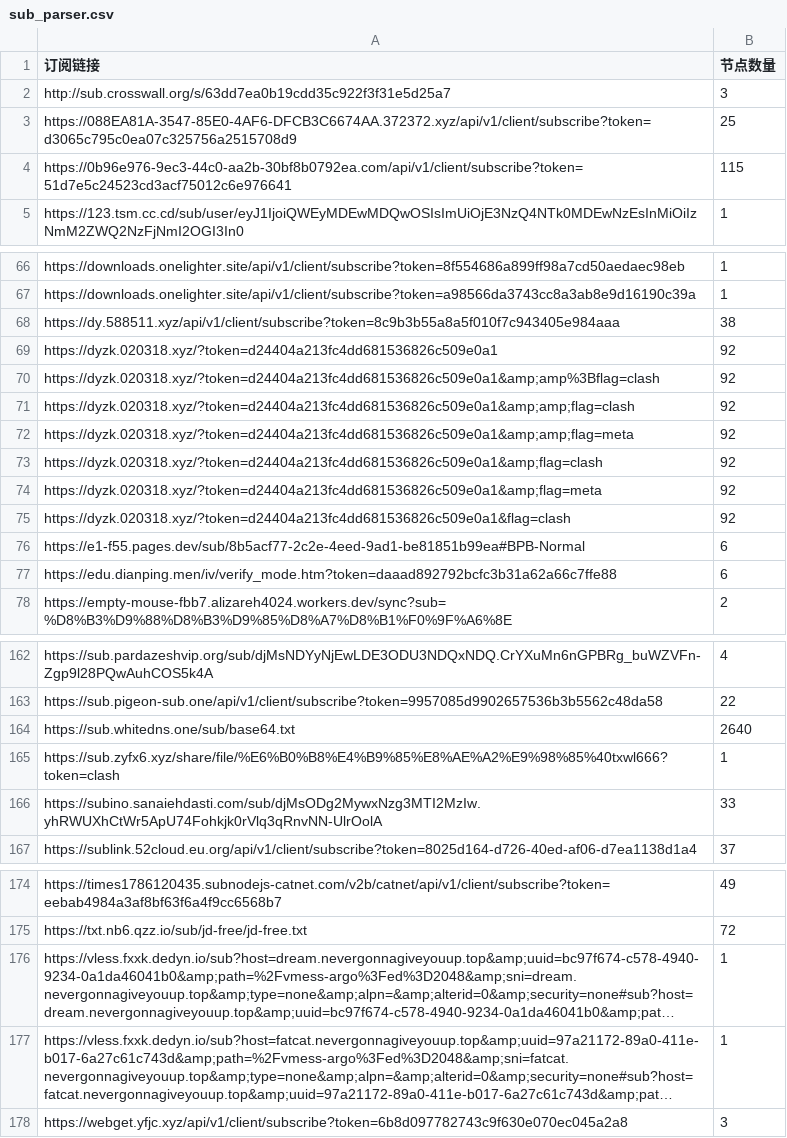
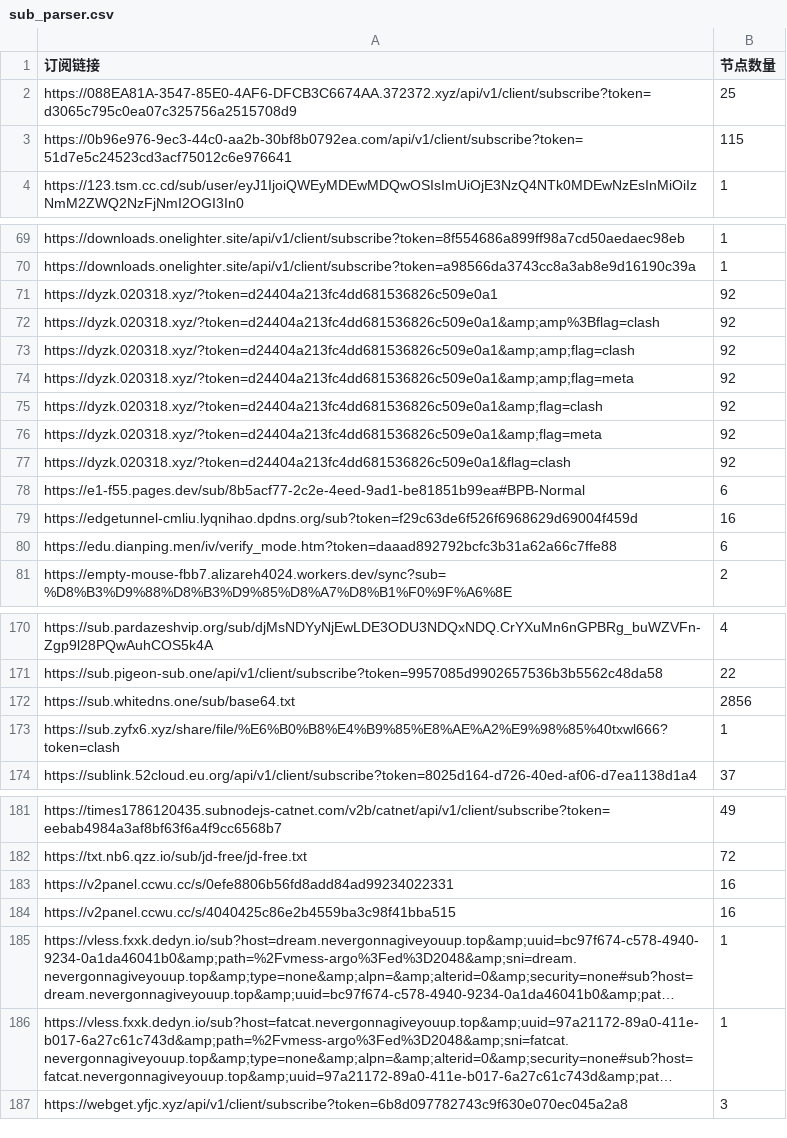
Before and after one commit to ipenwrt/crawler, a CSV file: sub_parser.csv, drawn as a sheet; only a part is shown, gaps mark what is left out; long unchanged cells end in …; removed rows and columns are numbered as before the commit, all else as after; the diff covers the shown part only; the diff names each change by its address in the sheet, - before the commit and + after, or states it on an @@ line.

```diff
--- a/sub_parser.csv
+++ b/sub_parser.csv
-row 2: http://sub.crosswall.org/s/63dd7ea0b19cdd35c922f3f31e5d25a7 | 3
-row 68: https://dy.588511.xyz/api/v1/client/subscribe?token=8c9b3b55a8a5f010f7c943405e984aaa | 38
+row 79: https://edgetunnel-cmliu.lyqnihao.dpdns.org/sub?token=f29c63de6f526f6968629d69004f459d | 16
-B172 (节点数量): 2640
+B172 (节点数量): 2856
-row 166: https://subino.sanaiehdasti.com/sub/djMsODg2MywxNzg3MTI2MzIw.yhRWUXhCtWr5ApU74Fohkjk0rVlq3qRnvNN-UlrOolA | 33
+row 183: https://v2panel.ccwu.cc/s/0efe8806b56fd8add84ad99234022331 | 16
+row 184: https://v2panel.ccwu.cc/s/4040425c86e2b4559ba3c98f41bba515 | 16
```
Also changed, not shown: 17 added rows, 1 removed row and 1 edited cell elsewhere in this file, 3 other files.
